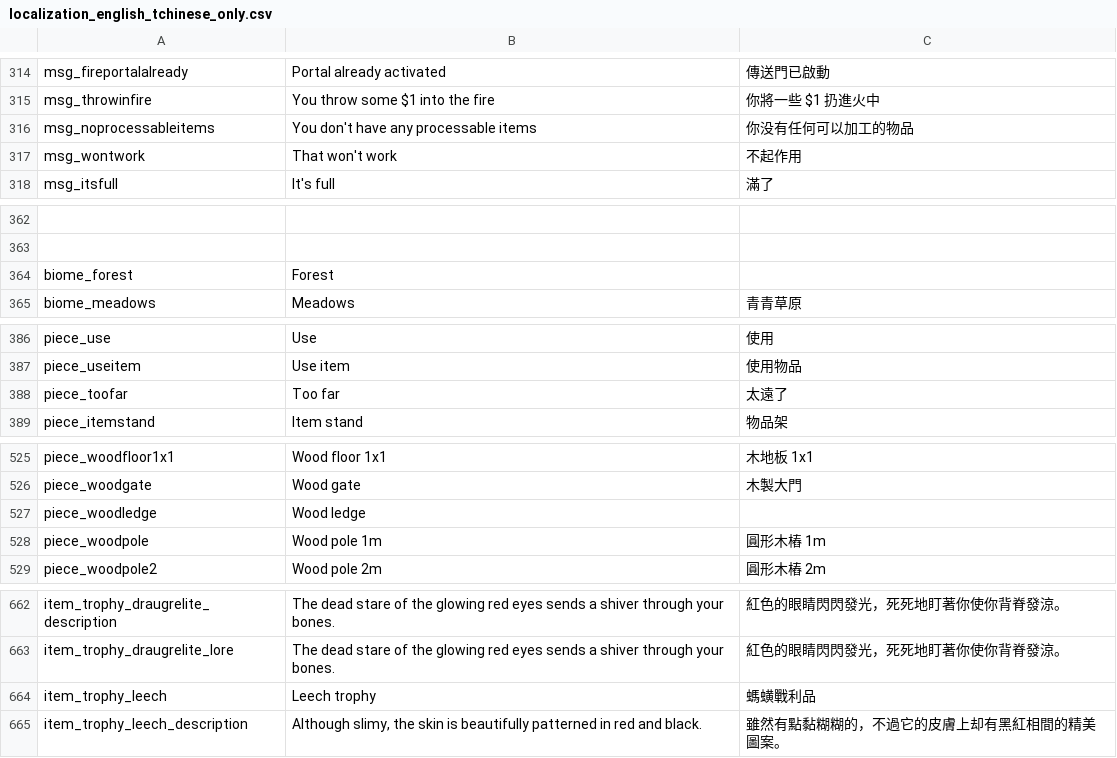
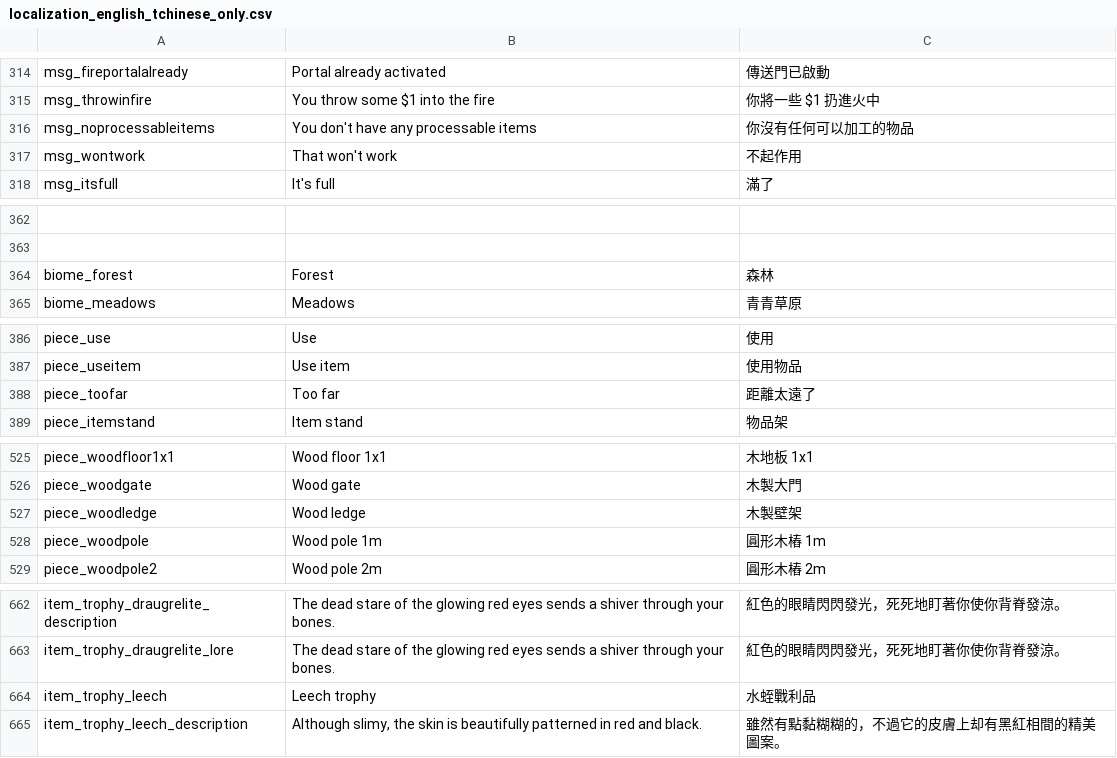
Before and after one commit to likol/valheim_tchinese_localisation, a CSV file: localization_english_tchinese_only.csv, drawn as a sheet; only a part is shown, gaps mark what is left out; the diff covers the shown part only.

```diff
--- a/localization_english_tchinese_only.csv
+++ b/localization_english_tchinese_only.csv
@@ -315,3 +315,3 @@
 "msg_throwinfire","You throw some $1 into the fire","你將一些 $1 扔進火中"
-"msg_noprocessableitems","You don't have any processable items","你没有任何可以加工的物品"
+"msg_noprocessableitems","You don't have any processable items","你沒有任何可以加工的物品"
 "msg_wontwork","That won't work","不起作用"
@@ -363,3 +363,3 @@
 ,,
-"biome_forest","Forest",
+"biome_forest","Forest","森林"
 "biome_meadows","Meadows","青青草原"
@@ -387,3 +387,3 @@
 "piece_useitem","Use item","使用物品"
-"piece_toofar","Too far","太遠了"
+"piece_toofar","Too far","距離太遠了"
 "piece_itemstand","Item stand","物品架"
@@ -526,3 +526,3 @@
 "piece_woodgate","Wood gate","木製大門"
-"piece_woodledge","Wood ledge",
+"piece_woodledge","Wood ledge","木製壁架"
 "piece_woodpole","Wood pole 1m","圓形木樁 1m"
@@ -663,3 +663,3 @@
 "item_trophy_draugrelite_lore","The dead stare of the glowing red eyes sends a shiver through your bones.","紅色的眼睛閃閃發光，死死地盯著你使你背脊發涼。"
-"item_trophy_leech","Leech trophy","螞蟥戰利品"
+"item_trophy_leech","Leech trophy","水蛭戰利品"
 "item_trophy_leech_description","Although slimy, the skin is beautifully patterned in red and black.","雖然有點黏糊糊的，不過它的皮膚上却有黑紅相間的精美圖案。"
```
Also changed, not shown: 22 edited cells elsewhere in this file.
